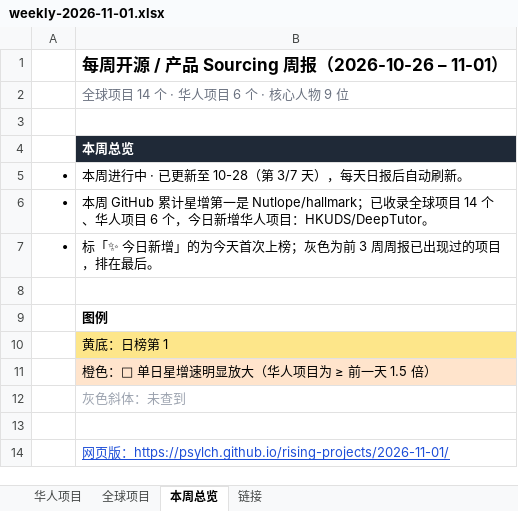
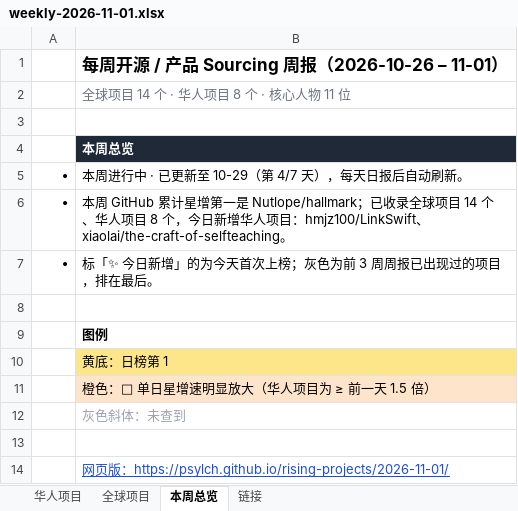
Before and after one commit to psylch/rising-projects, an Excel workbook: 2026-11-01/weekly-2026-11-01.xlsx, sheet 本周总览, drawn as a sheet; values as stored, in another font and other column widths than the file's, no borders; the diff names each change by its address in the sheet, - before the commit and + after, or states it on an @@ line.

```diff
--- a/2026-11-01/weekly-2026-11-01.xlsx (sheet 本周总览)
+++ b/2026-11-01/weekly-2026-11-01.xlsx (sheet 本周总览)
-B2: 全球项目 14 个 · 华人项目 6 个 · 核心人物 9 位
+B2: 全球项目 14 个 · 华人项目 8 个 · 核心人物 11 位
-B5: 本周进行中 · 已更新至 10-28（第 3/7 天），每天日报后自动刷新。
+B5: 本周进行中 · 已更新至 10-29（第 4/7 天），每天日报后自动刷新。
-B6: …人项目 6 个，今日新增华人项目：HKUDS/DeepTutor。
+B6: …人项目 8 个，今日新增华人项目：hmjz100/LinkSwift、xiaolai/the-craft-of-selfteaching。
```
Also changed, not shown: sheet 全球项目, sheet 华人项目, sheet 链接, 2 other files.
